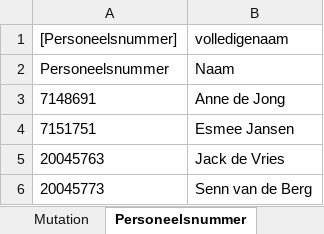
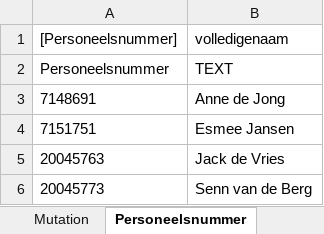
Before and after one commit to AmpersandTarski/ampersand-models, an Excel workbook: NVWA DTV/DTV_populaties.xlsx, sheet Personeelsnummer, drawn as a sheet; only a part is shown; values as stored, in another font and other column widths than the file's, no borders; the diff names each change by its address in the sheet, - before the commit and + after, or states it on an @@ line.

```diff
--- a/NVWA DTV/DTV_populaties.xlsx (sheet Personeelsnummer)
+++ b/NVWA DTV/DTV_populaties.xlsx (sheet Personeelsnummer)
-B2 (volledigenaam): Naam
+B2 (volledigenaam): TEXT
```
Also changed, not shown: 8 other files.
